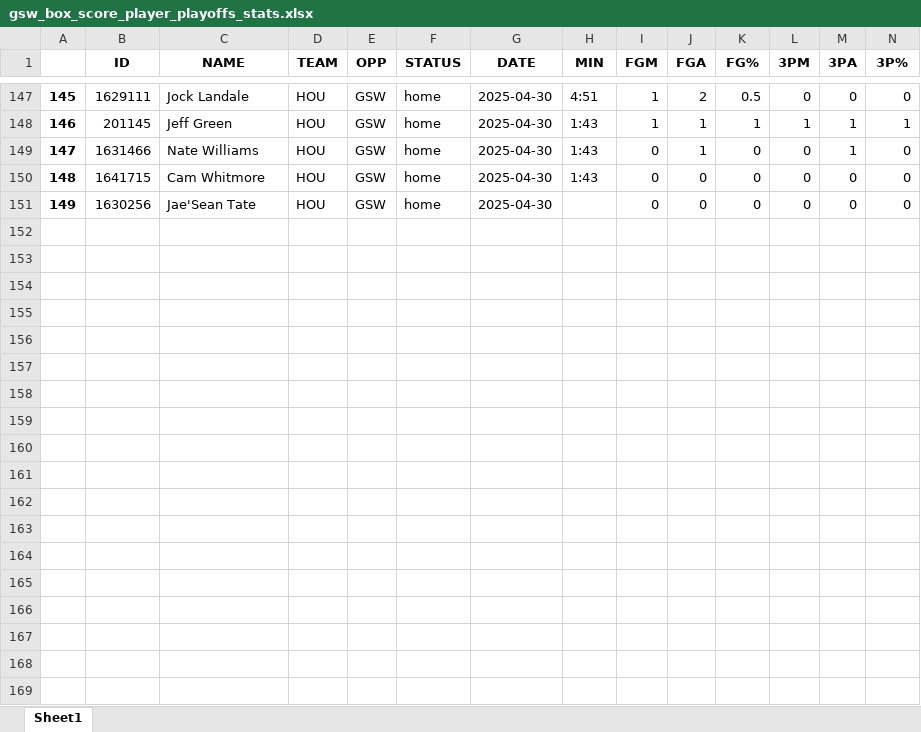
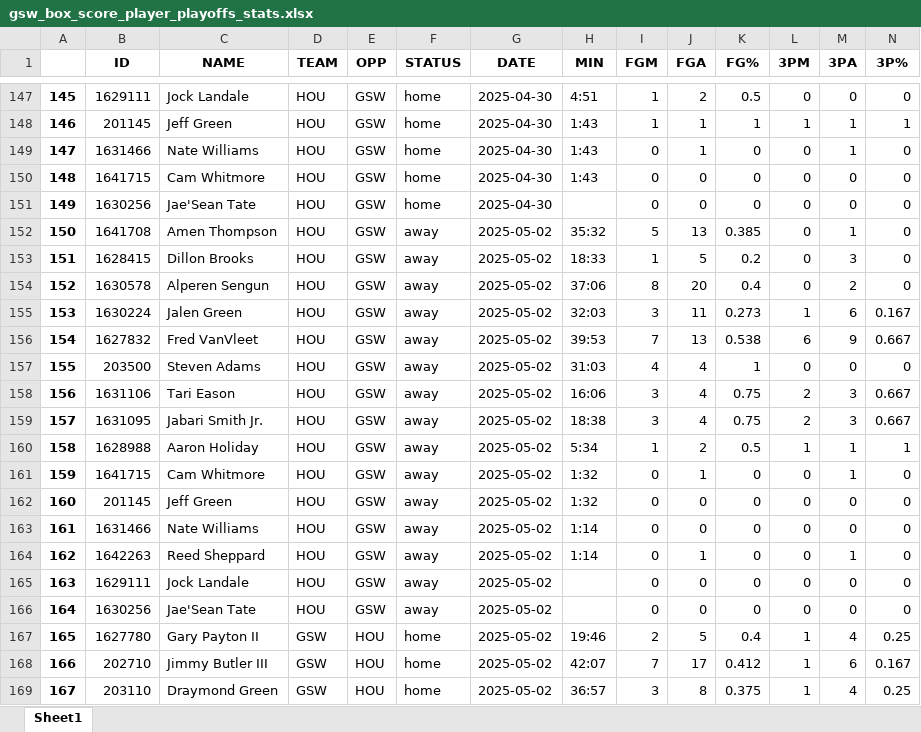
Before and after one commit to ds7cw/python_pandas_nba_analytics, an Excel workbook: data/gsw_box_score_player_playoffs_stats.xlsx, sheet Sheet1, drawn as a sheet; only a part is shown, gaps mark what is left out; values as stored, in another font and other column widths than the file's, no borders; rows hold the shown columns only; the diff covers the shown part only; the diff names each change by its address in the sheet, - before the commit and + after, or states it on an @@ line.

Commit message:
Add GSW vs HOU GM6/7 & update spreadsheets

```diff
--- a/data/gsw_box_score_player_playoffs_stats.xlsx (sheet Sheet1)
+++ b/data/gsw_box_score_player_playoffs_stats.xlsx (sheet Sheet1)
+row 152: 150 | 1641708 | Amen Thompson | HOU | GSW | away | 2025-05-02 | 35:32 | 5 | 13 | 0.385 | 0 | 1 | 0
+row 153: 151 | 1628415 | Dillon Brooks | HOU | GSW | away | 2025-05-02 | 18:33 | 1 | 5 | 0.2 | 0 | 3 | 0
+row 154: 152 | 1630578 | Alperen Sengun | HOU | GSW | away | 2025-05-02 | 37:06 | 8 | 20 | 0.4 | 0 | 2 | 0
+row 155: 153 | 1630224 | Jalen Green | HOU | GSW | away | 2025-05-02 | 32:03 | 3 | 11 | 0.273 | 1 | 6 | 0.167
+row 156: 154 | 1627832 | Fred VanVleet | HOU | GSW | away | 2025-05-02 | 39:53 | 7 | 13 | 0.538 | 6 | 9 | 0.667
+row 157: 155 | 203500 | Steven Adams | HOU | GSW | away | 2025-05-02 | 31:03 | 4 | 4 | 1 | 0 | 0 | 0
+row 158: 156 | 1631106 | Tari Eason | HOU | GSW | away | 2025-05-02 | 16:06 | 3 | 4 | 0.75 | 2 | 3 | 0.667
+row 159: 157 | 1631095 | Jabari Smith Jr. | HOU | GSW | away | 2025-05-02 | 18:38 | 3 | 4 | 0.75 | 2 | 3 | 0.667
+row 160: 158 | 1628988 | Aaron Holiday | HOU | GSW | away | 2025-05-02 | 5:34 | 1 | 2 | 0.5 | 1 | 1 | 1
+row 161: 159 | 1641715 | Cam Whitmore | HOU | GSW | away | 2025-05-02 | 1:32 | 0 | 1 | 0 | 0 | 1 | 0
+row 162: 160 | 201145 | Jeff Green | HOU | GSW | away | 2025-05-02 | 1:32 | 0 | 0 | 0 | 0 | 0 | 0
+row 163: 161 | 1631466 | Nate Williams | HOU | GSW | away | 2025-05-02 | 1:14 | 0 | 0 | 0 | 0 | 0 | 0
+row 164: 162 | 1642263 | Reed Sheppard | HOU | GSW | away | 2025-05-02 | 1:14 | 0 | 1 | 0 | 0 | 1 | 0
+row 165: 163 | 1629111 | Jock Landale | HOU | GSW | away | 2025-05-02 |  | 0 | 0 | 0 | 0 | 0 | 0
+row 166: 164 | 1630256 | Jae'Sean Tate | HOU | GSW | away | 2025-05-02 |  | 0 | 0 | 0 | 0 | 0 | 0
+row 167: 165 | 1627780 | Gary Payton II | GSW | HOU | home | 2025-05-02 | 19:46 | 2 | 5 | 0.4 | 1 | 4 | 0.25
+row 168: 166 | 202710 | Jimmy Butler III | GSW | HOU | home | 2025-05-02 | 42:07 | 7 | 17 | 0.412 | 1 | 6 | 0.167
+row 169: 167 | 203110 | Draymond Green | GSW | HOU | home | 2025-05-02 | 36:57 | 3 | 8 | 0.375 | 1 | 4 | 0.25
```
Also changed, not shown: 42 added rows elsewhere in this sheet, data/gsw_box_score_team_playoffs_stats.xlsx, 2 other files.
